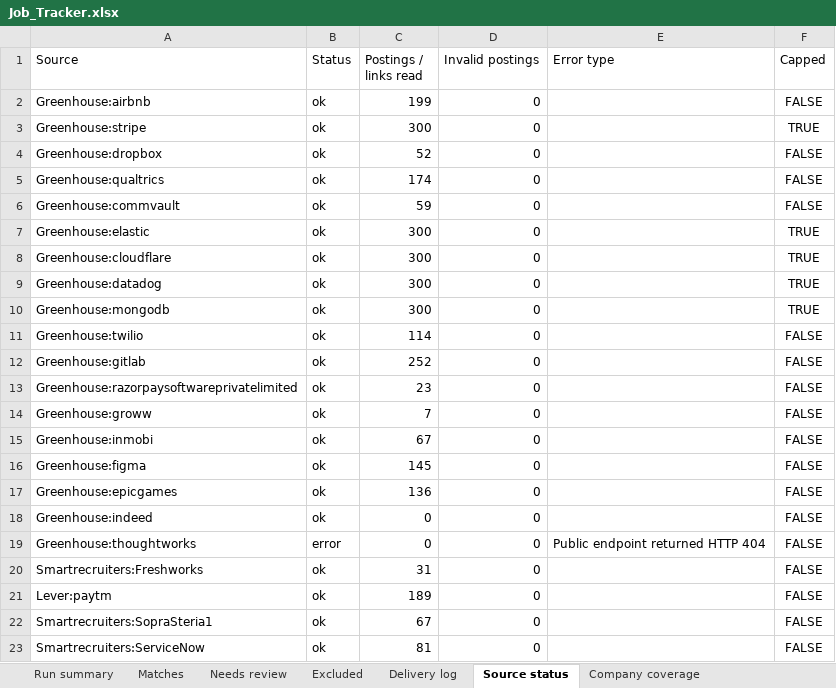
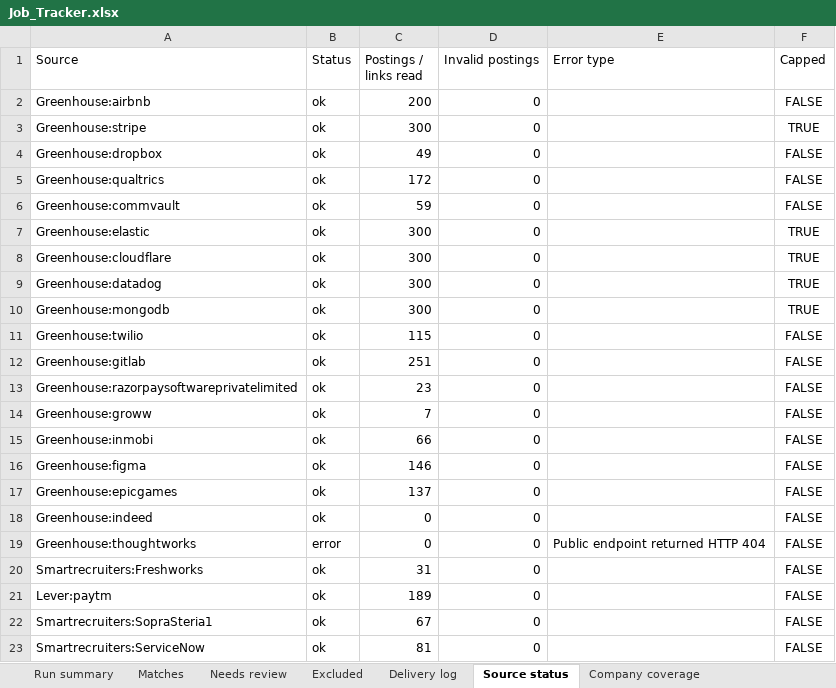
Before and after one commit to Sundharanandh/NAUKRI, an Excel workbook: Job_Tracker.xlsx, sheet Source status, drawn as a sheet; only a part is shown; values as stored, in another font and other column widths than the file's, no borders; the diff names each change by its address in the sheet, - before the commit and + after, or states it on an @@ line.

```diff
--- a/Job_Tracker.xlsx (sheet Source status)
+++ b/Job_Tracker.xlsx (sheet Source status)
-C2 (Postings / links read): 199
+C2 (Postings / links read): 200
-C4 (Postings / links read): 52
+C4 (Postings / links read): 49
-C5 (Postings / links read): 174
+C5 (Postings / links read): 172
-C11 (Postings / links read): 114
+C11 (Postings / links read): 115
-C12 (Postings / links read): 252
+C12 (Postings / links read): 251
-C15 (Postings / links read): 67
+C15 (Postings / links read): 66
-C16 (Postings / links read): 145
+C16 (Postings / links read): 146
-C17 (Postings / links read): 136
+C17 (Postings / links read): 137
```
Also changed, not shown: sheet Excluded, sheet Run summary, sheet Needs review, sheet Delivery log, 2 other files.
